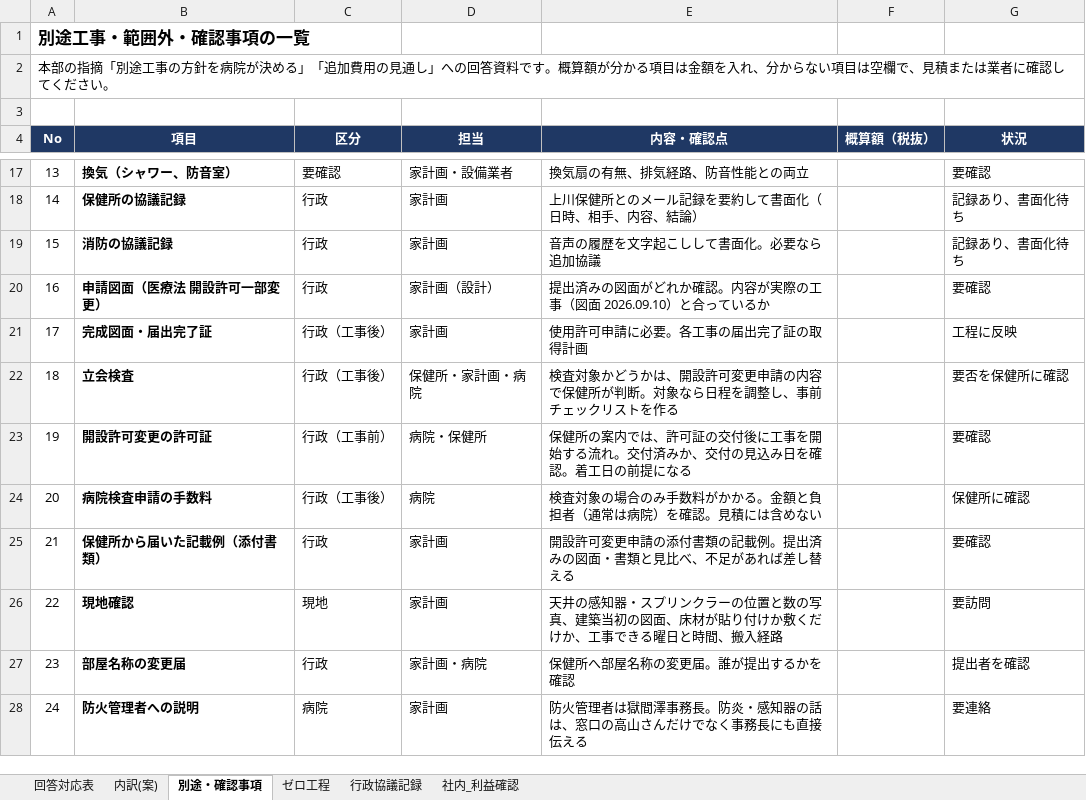
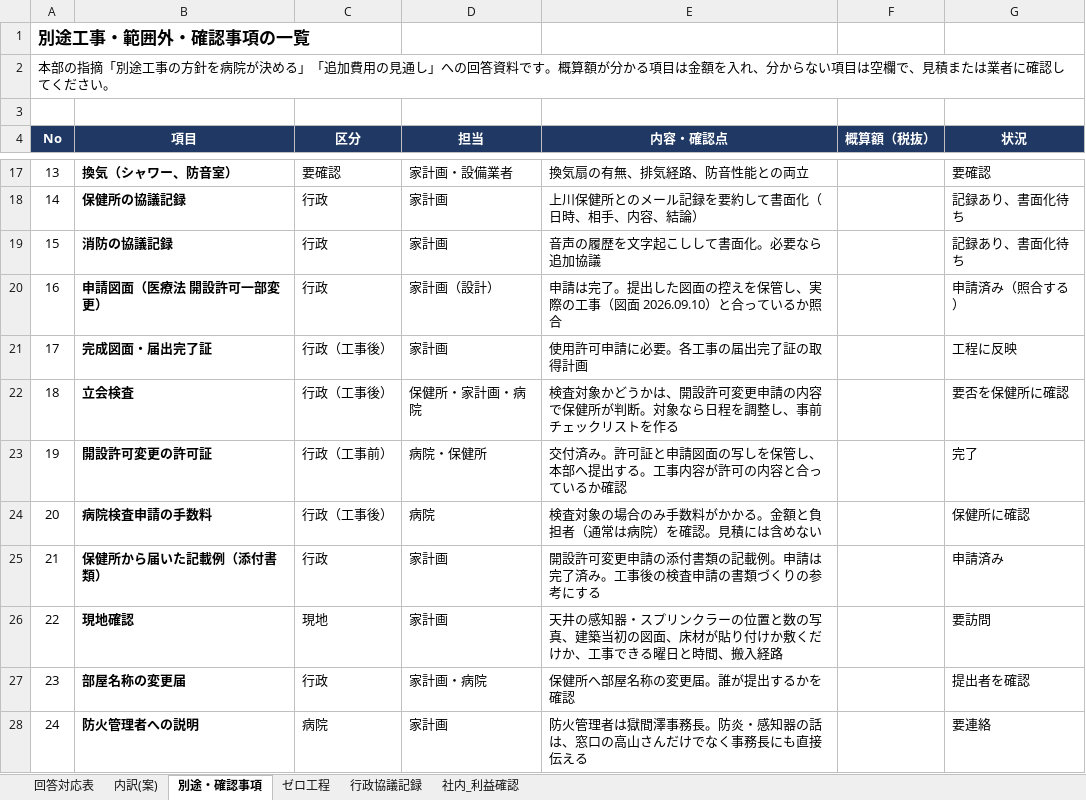
Before and after one commit to nishi24310/tenken, an Excel workbook: 聖台病院_内訳案_ゼロ工程.xlsx, sheet 別途・確認事項, drawn as a sheet; only a part is shown, gaps mark what is left out; values as stored, in another font and other column widths than the file's, no borders; the diff names each change by its address in the sheet, - before the commit and + after, or states it on an @@ line.

```diff
--- a/聖台病院_内訳案_ゼロ工程.xlsx (sheet 別途・確認事項)
+++ b/聖台病院_内訳案_ゼロ工程.xlsx (sheet 別途・確認事項)
-E20 (内容・確認点): 提出済みの図面がどれか確認。内容が実際の工事（図面 2026.09.10）と合っているか
+E20 (内容・確認点): 申請は完了。提出した図面の控えを保管し、実際の工事（図面 2026.09.10）と合っているか照合
-G20 (状況): 要確認
+G20 (状況): 申請済み（照合する）
-E23 (内容・確認点): 保健所の案内では、許可証の交付後に工事を開始する流れ。交付済みか、交付の見込み日を確認。着工日の前提になる
+E23 (内容・確認点): 交付済み。許可証と申請図面の写しを保管し、本部へ提出する。工事内容が許可の内容と合っているか確認
-G23 (状況): 要確認
+G23 (状況): 完了
-E25 (内容・確認点): 開設許可変更申請の添付書類の記載例。提出済みの図面・書類と見比べ、不足があれば差し替える
+E25 (内容・確認点): 開設許可変更申請の添付書類の記載例。申請は完了済み。工事後の検査申請の書類づくりの参考にする
-G25 (状況): 要確認
+G25 (状況): 申請済み
```
Also changed, not shown: sheet ゼロ工程, sheet 行政協議記録, sheet 回答対応表, sheet 内訳(案).
